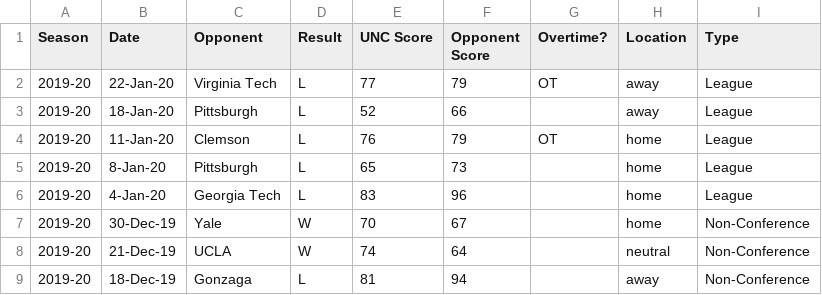
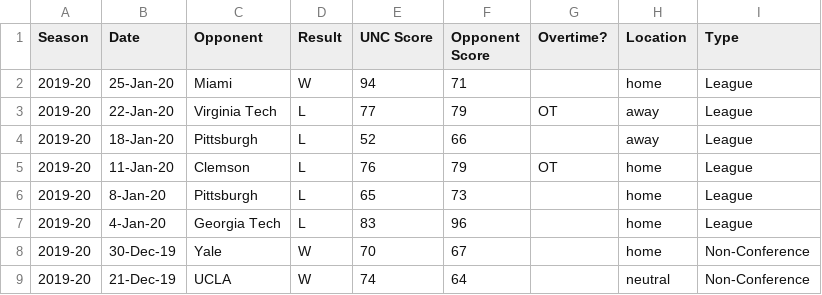
Before and after one commit to gallochris/dadgumboxscores, a CSV file: download/box_score_data.csv, drawn as a sheet; only a part is shown; the shorter side is filled out with more unchanged rows.

```diff
--- a/download/box_score_data.csv
+++ b/download/box_score_data.csv
@@ -1,2 +1,3 @@
 Season,Date,Opponent,Result,UNC Score,Opponent Score,Overtime?,Location,Type
+2019-20,25-Jan-20,Miami,W,94,71,,home,League
 2019-20,22-Jan-20,Virginia Tech,L,77,79,OT,away,League
```
Also changed, not shown: download/defensive_shooting.csv, download/offensive_shooting.csv, 4 other files.
